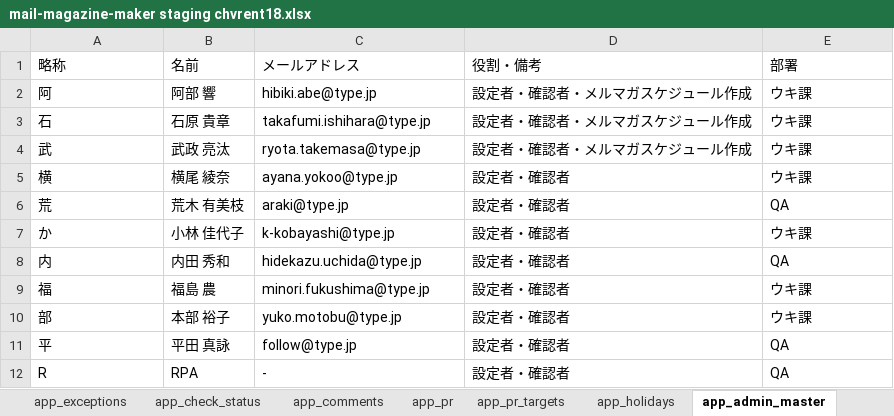
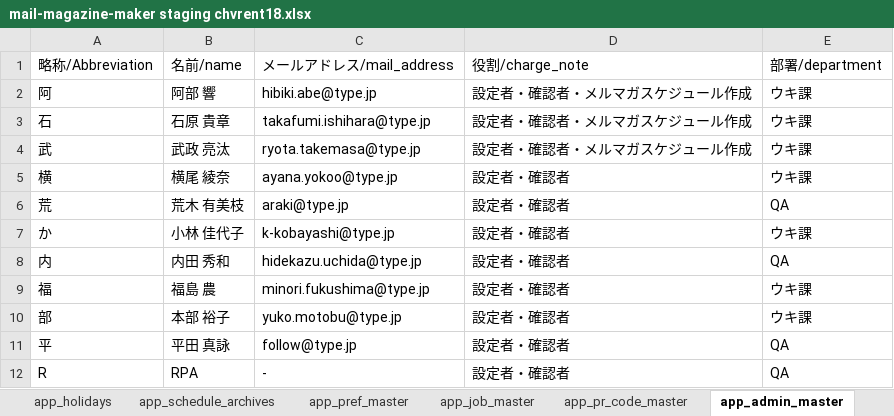
Before and after one commit to chvrent/merumaga, an Excel workbook: mail-magazine-maker staging chvrent18.xlsx, sheet app_admin_master, drawn as a sheet; values as stored, in another font and other column widths than the file's, no borders; charts and pictures and table styles not drawn; removed rows and columns are numbered as before the commit, all else as after; the diff names each change by its address in the sheet, - before the commit and + after, or states it on an @@ line.

```diff
--- a/mail-magazine-maker staging chvrent18.xlsx (sheet app_admin_master)
+++ b/mail-magazine-maker staging chvrent18.xlsx (sheet app_admin_master)
-row 1: 略称 | 名前 | メールアドレス | 役割・備考 | 部署
+row 1: 略称/Abbreviation | 名前/name | メールアドレス/mail_address | 役割/charge_note | 部署/department
```
Also changed, not shown: sheet app_schedule_archives, sheet 課題管理, sheet 入力制御, sheet app_schedule, sheet app_check_status, sheet app_comments, 7 more sheets, other sheet tabs, formulas that keep their value, charts or pictures, 3 other files.
